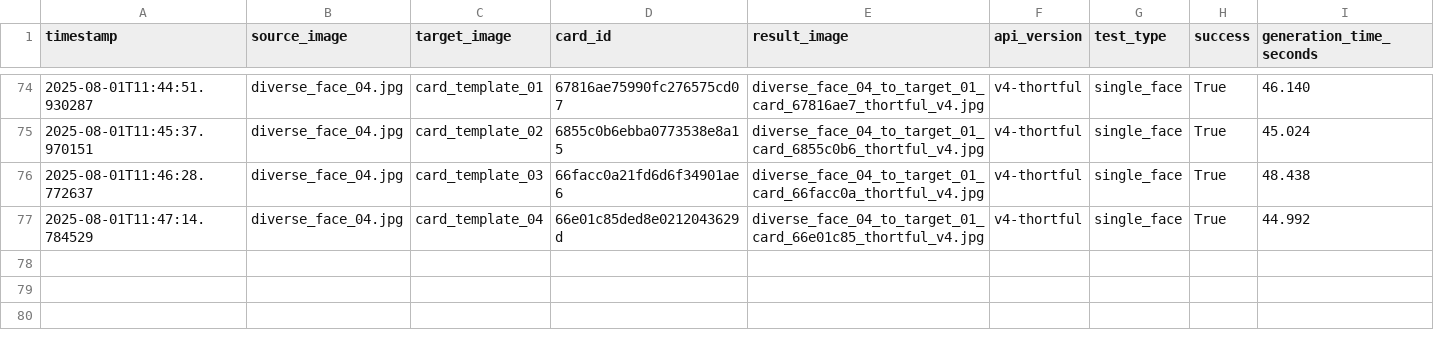
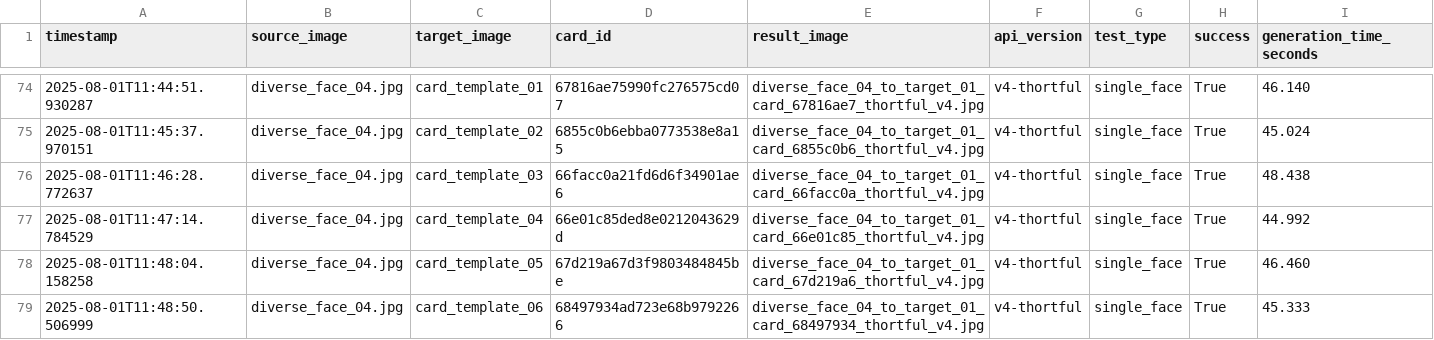
Before and after one commit to lukejeffthortful/face-swap-tester, a CSV file: thortful-v4-single-face/logs/main_test_results.csv, drawn as a sheet; only a part is shown, gaps mark what is left out; rows hold the shown columns only; the diff names each change by its address in the sheet, - before the commit and + after, or states it on an @@ line.

```diff
--- a/thortful-v4-single-face/logs/main_test_results.csv
+++ b/thortful-v4-single-face/logs/main_test_results.csv
+row 78: 2025-08-01T11:48:04.158258 | diverse_face_04.jpg | card_template_05 | 67d219a67d3f9803484845be | diverse_face_04_to_target_01_card_67d219a6_thortful_v4.jpg | v4-thortful | single_face | True | 46.460
+row 79: 2025-08-01T11:48:50.506999 | diverse_face_04.jpg | card_template_06 | 68497934ad723e68b9792266 | diverse_face_04_to_target_01_card_68497934_thortful_v4.jpg | v4-thortful | single_face | True | 45.333
```
Also changed, not shown: 2 other files.
